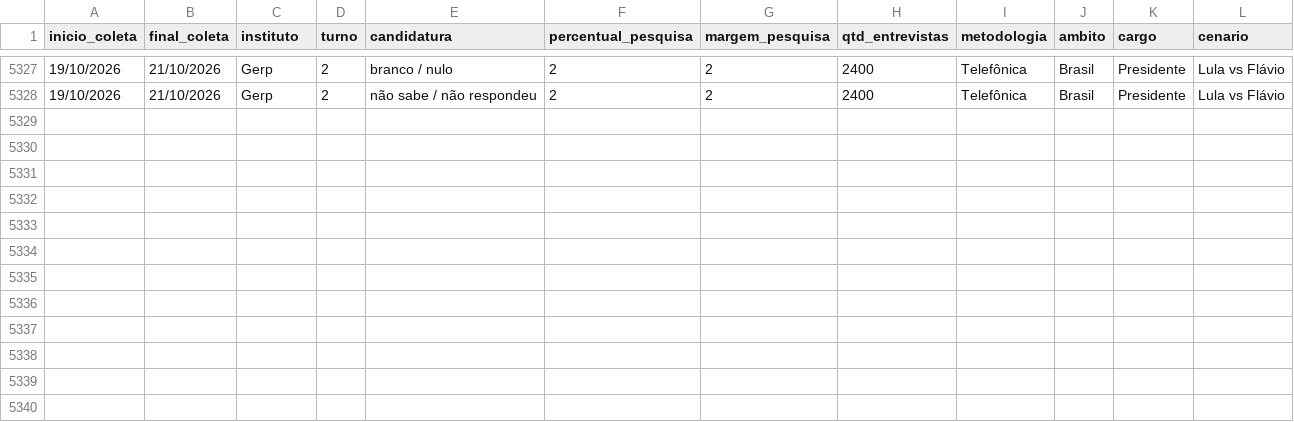
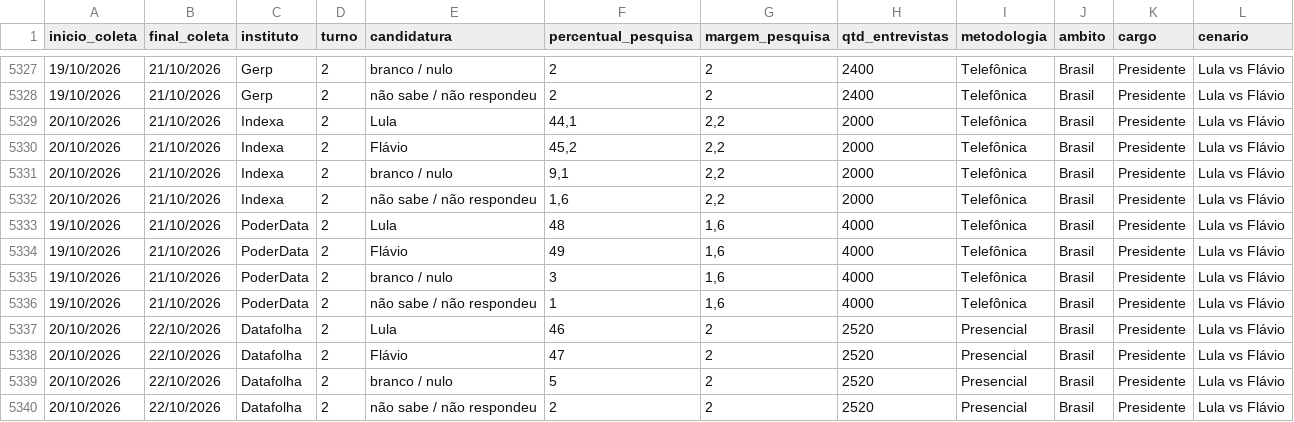
Before and after one commit to rnmag/agregR, a CSV file: inst/extdata/pesquisas_2026.csv, drawn as a sheet; only a part is shown, gaps mark what is left out; the diff names each change by its address in the sheet, - before the commit and + after, or states it on an @@ line.

Commit message:
data update

```diff
--- a/inst/extdata/pesquisas_2026.csv
+++ b/inst/extdata/pesquisas_2026.csv
+row 5329: 20/10/2026 | 21/10/2026 | Indexa | 2 | Lula | 44,1 | 2,2 | 2000 | Telefônica | Brasil | Presidente | Lula vs Flávio
+row 5330: 20/10/2026 | 21/10/2026 | Indexa | 2 | Flávio | 45,2 | 2,2 | 2000 | Telefônica | Brasil | Presidente | Lula vs Flávio
+row 5331: 20/10/2026 | 21/10/2026 | Indexa | 2 | branco / nulo | 9,1 | 2,2 | 2000 | Telefônica | Brasil | Presidente | Lula vs Flávio
+row 5332: 20/10/2026 | 21/10/2026 | Indexa | 2 | não sabe / não respondeu | 1,6 | 2,2 | 2000 | Telefônica | Brasil | Presidente | Lula vs Flávio
+row 5333: 19/10/2026 | 21/10/2026 | PoderData | 2 | Lula | 48 | 1,6 | 4000 | Telefônica | Brasil | Presidente | Lula vs Flávio
+row 5334: 19/10/2026 | 21/10/2026 | PoderData | 2 | Flávio | 49 | 1,6 | 4000 | Telefônica | Brasil | Presidente | Lula vs Flávio
+row 5335: 19/10/2026 | 21/10/2026 | PoderData | 2 | branco / nulo | 3 | 1,6 | 4000 | Telefônica | Brasil | Presidente | Lula vs Flávio
+row 5336: 19/10/2026 | 21/10/2026 | PoderData | 2 | não sabe / não respondeu | 1 | 1,6 | 4000 | Telefônica | Brasil | Presidente | Lula vs Flávio
+row 5337: 20/10/2026 | 22/10/2026 | Datafolha | 2 | Lula | 46 | 2 | 2520 | Presencial | Brasil | Presidente | Lula vs Flávio
+row 5338: 20/10/2026 | 22/10/2026 | Datafolha | 2 | Flávio | 47 | 2 | 2520 | Presencial | Brasil | Presidente | Lula vs Flávio
+row 5339: 20/10/2026 | 22/10/2026 | Datafolha | 2 | branco / nulo | 5 | 2 | 2520 | Presencial | Brasil | Presidente | Lula vs Flávio
+row 5340: 20/10/2026 | 22/10/2026 | Datafolha | 2 | não sabe / não respondeu | 2 | 2 | 2520 | Presencial | Brasil | Presidente | Lula vs Flávio
```
